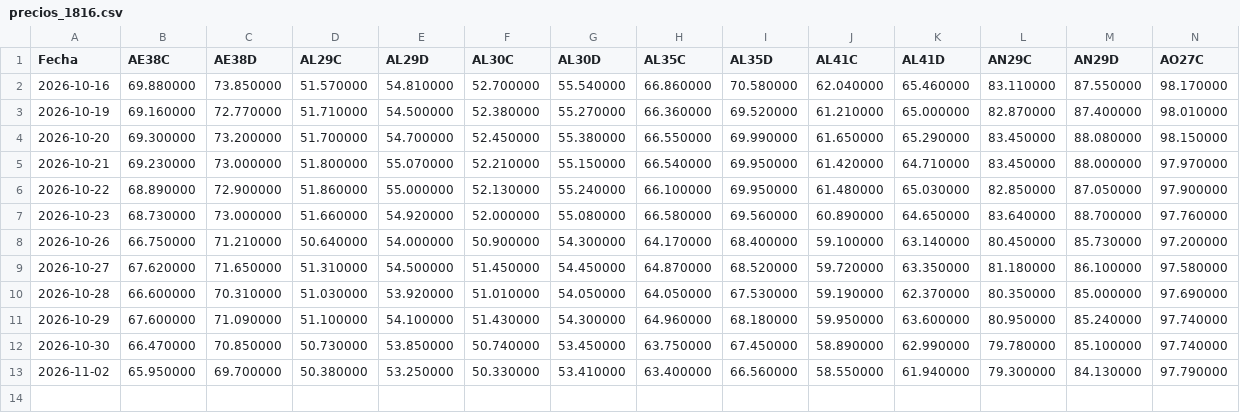
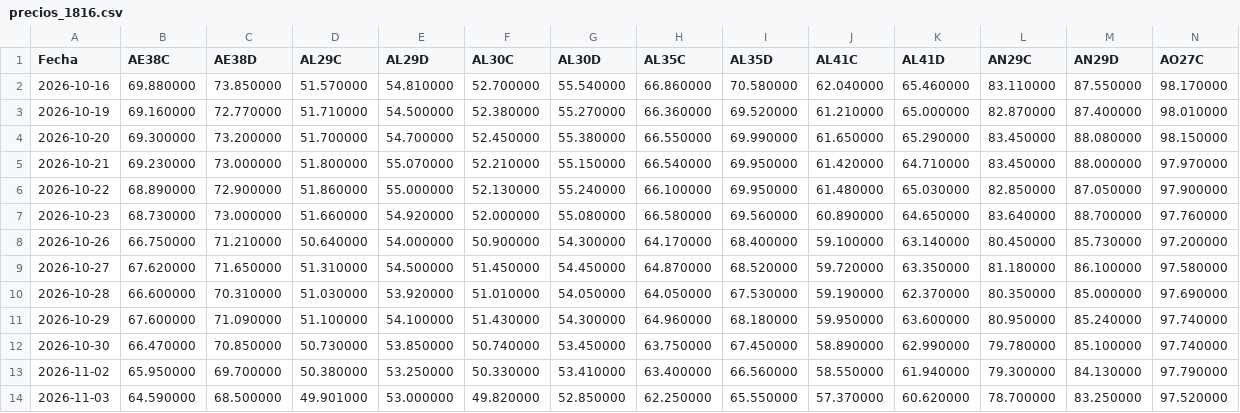
Before and after one commit to rmina98/Forwards, a CSV file: precios_1816.csv, drawn as a sheet; only a part is shown; rows hold the shown columns only; the diff names each change by its address in the sheet, - before the commit and + after, or states it on an @@ line.

```diff
--- a/precios_1816.csv
+++ b/precios_1816.csv
+row 14: 2026-11-03 | 64.590000 | 68.500000 | 49.901000 | 53.000000 | 49.820000 | 52.850000 | 62.250000 | 65.550000 | 57.370000 | 60.620000 | 78.700000 | 83.250000 | 97.520000
```
